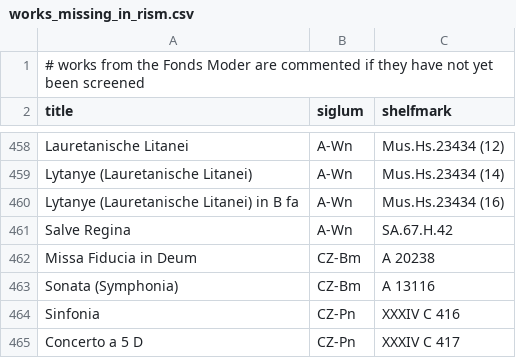
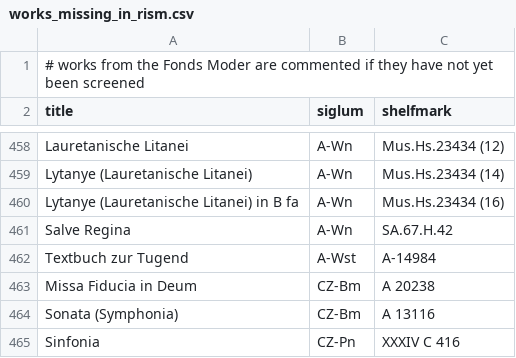
Before and after one commit to edition-esser-skala/werner-catalogue-of-works, a CSV file: data/works_missing_in_rism.csv, drawn as a sheet; only a part is shown, gaps mark what is left out; the shorter side is filled out with more unchanged rows.

```diff
--- a/data/works_missing_in_rism.csv
+++ b/data/works_missing_in_rism.csv
@@ -461,2 +461,3 @@ Lytanye (Lauretanische Litanei) in B fa,A-Wn,Mus.Hs.23434 (16)
 Salve Regina,A-Wn,SA.67.H.42
+Textbuch zur Tugend,A-Wst,A-14984
 Missa Fiducia in Deum,CZ-Bm,A 20238
```
Also changed, not shown: data/catalogue_works.csv.
